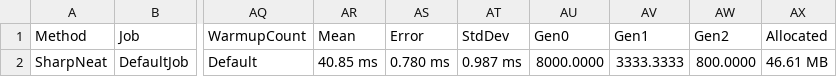
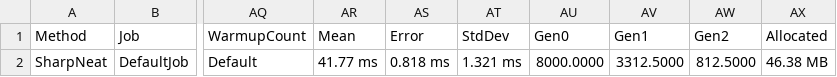
Before and after one commit to MrGeorge2/neat-benchmarks, a CSV file: SharpNeat/SharpNeat/bin/Release/net7.0/BenchmarkDotNet.Artifacts/results/SharpNeatBenchmark.SharpNeatBenchmark-report.csv, drawn as a sheet; only a part is shown, gaps mark what is left out; the diff names each change by its address in the sheet, - before the commit and + after, or states it on an @@ line.

Commit message:
sharpneat

```diff
--- a/SharpNeat/SharpNeat/bin/Release/net7.0/BenchmarkDotNet.Artifacts/results/SharpNeatBenchmark.SharpNeatBenchmark-report.csv
+++ b/SharpNeat/SharpNeat/bin/Release/net7.0/BenchmarkDotNet.Artifacts/results/SharpNeatBenchmark.SharpNeatBenchmark-report.csv
-AR2 (Mean): 40.85 ms
+AR2 (Mean): 41.77 ms
-AS2 (Error): 0.780 ms
+AS2 (Error): 0.818 ms
-AT2 (StdDev): 0.987 ms
+AT2 (StdDev): 1.321 ms
-AV2 (Gen1): 3333.3333
+AV2 (Gen1): 3312.5000
-AW2 (Gen2): 800.0000
+AW2 (Gen2): 812.5000
-AX2 (Allocated): 46.61 MB
+AX2 (Allocated): 46.38 MB
```
Also changed, not shown: 24 other files.
